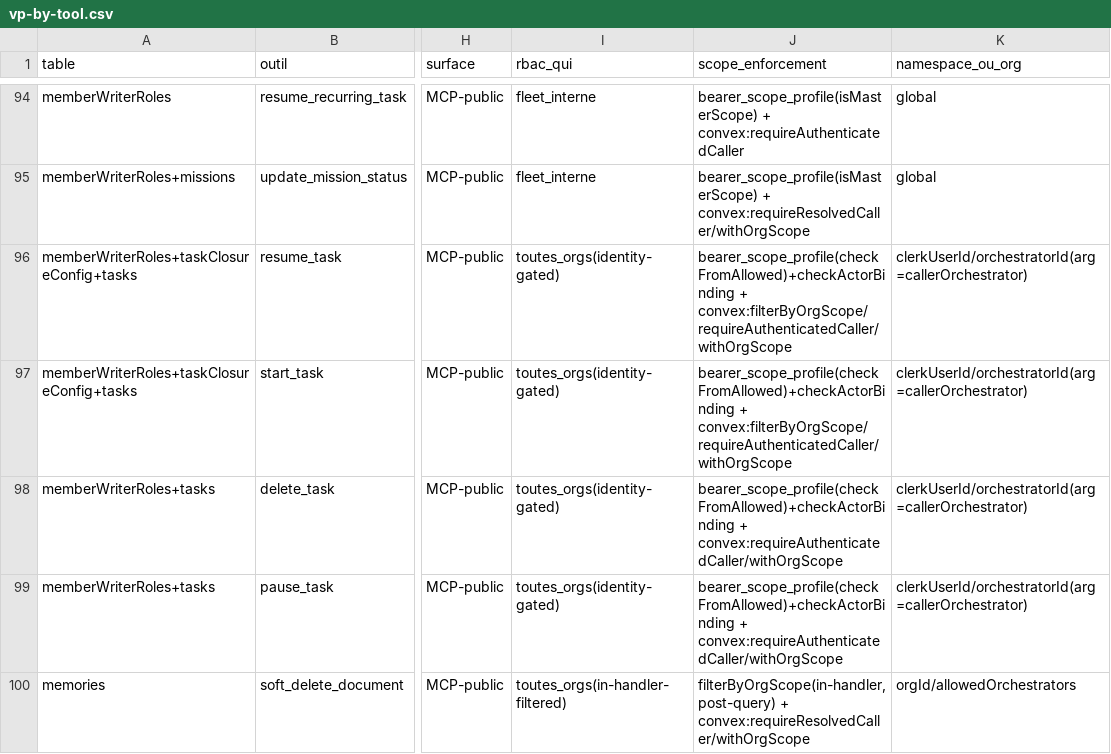
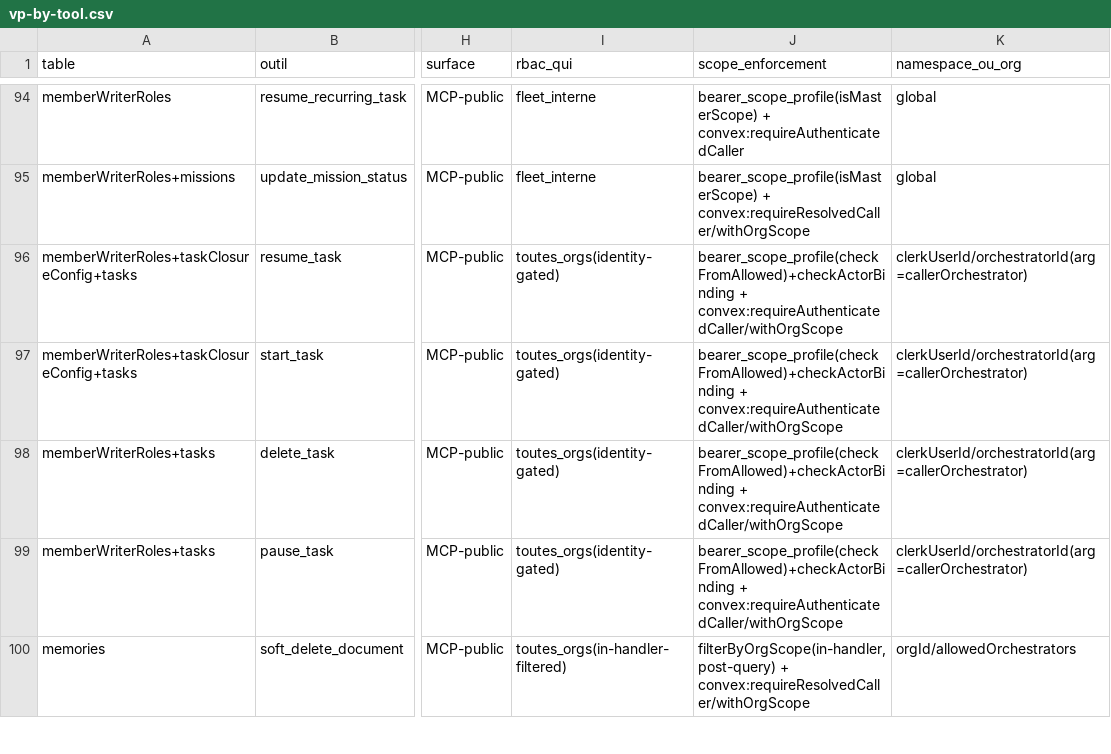
Before and after one commit to vantageos-agency/vantage-peers, a CSV file: .backend-doctor/vp-by-tool.csv, drawn as a sheet; only a part is shown, gaps mark what is left out; the diff covers the shown part only; the diff names each change by its address in the sheet, - before the commit and + after, or states it on an @@ line.

```diff
--- a/.backend-doctor/vp-by-tool.csv
+++ b/.backend-doctor/vp-by-tool.csv
-J96:J97 (scope_enforcement): bearer_scope_profile(checkFromAllowed)+checkActorBinding + convex:filterByOrgScope/requireAuthenticatedCaller/withOrgScope
+J96:J97 (scope_enforcement): bearer_scope_profile(checkFromAllowed)+checkActorBinding + convex:requireAuthenticatedCaller/withOrgScope
```
Also changed, not shown: 1 added row, 1 removed row and 8 edited cells elsewhere in this file, .backend-doctor/vp-writer-tier.csv.
